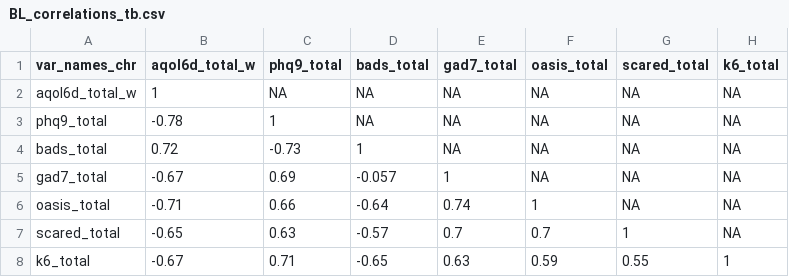
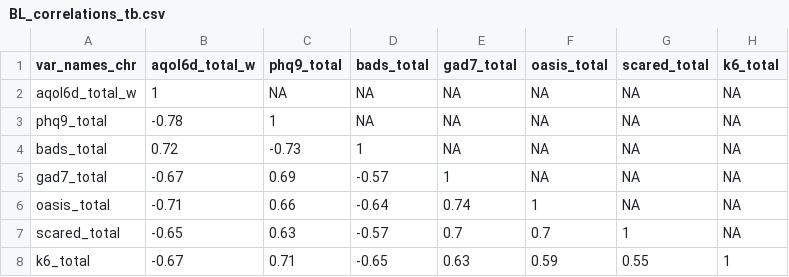
Before and after one commit to ready4-dev/TTU, a CSV file: vignettes/Data/BL_correlations_tb.csv, drawn as a sheet.

```diff
--- a/vignettes/Data/BL_correlations_tb.csv
+++ b/vignettes/Data/BL_correlations_tb.csv
@@ -4,3 +4,3 @@
 "bads_total",0.72,-0.73,1,NA,NA,NA,NA
-"gad7_total",-0.67,0.69,-0.057,1,NA,NA,NA
+"gad7_total",-0.67,0.69,-0.57,1,NA,NA,NA
 "oasis_total",-0.71,0.66,-0.64,0.74,1,NA,NA
```
Also changed, not shown: 36 other files.
